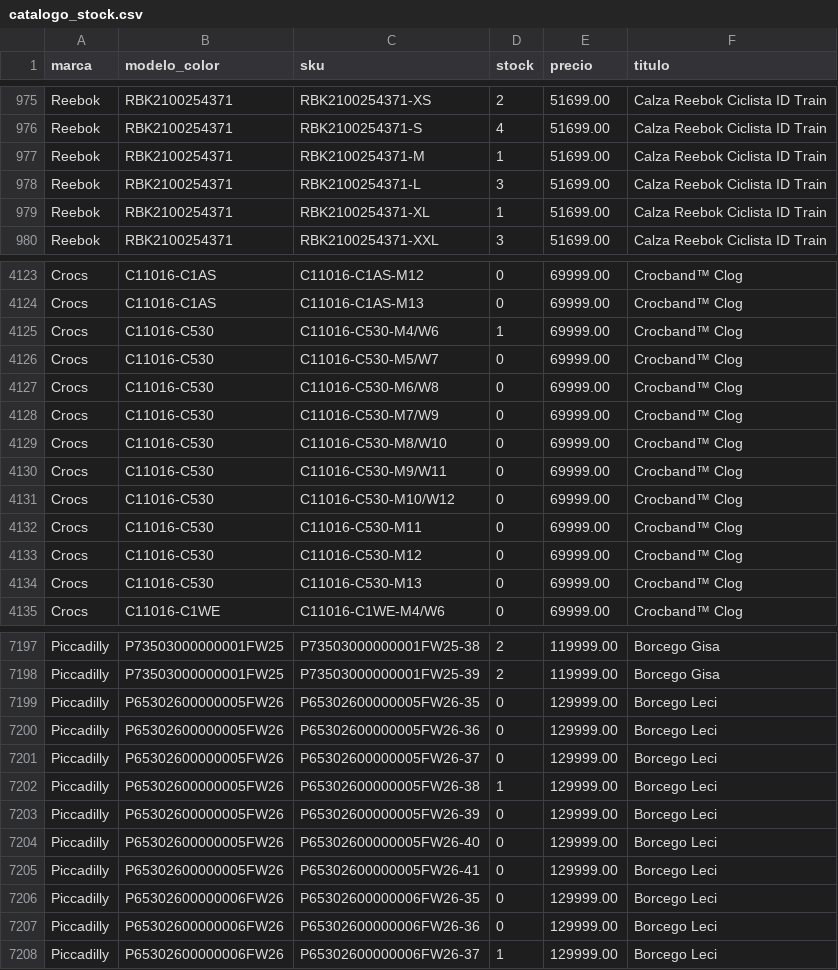
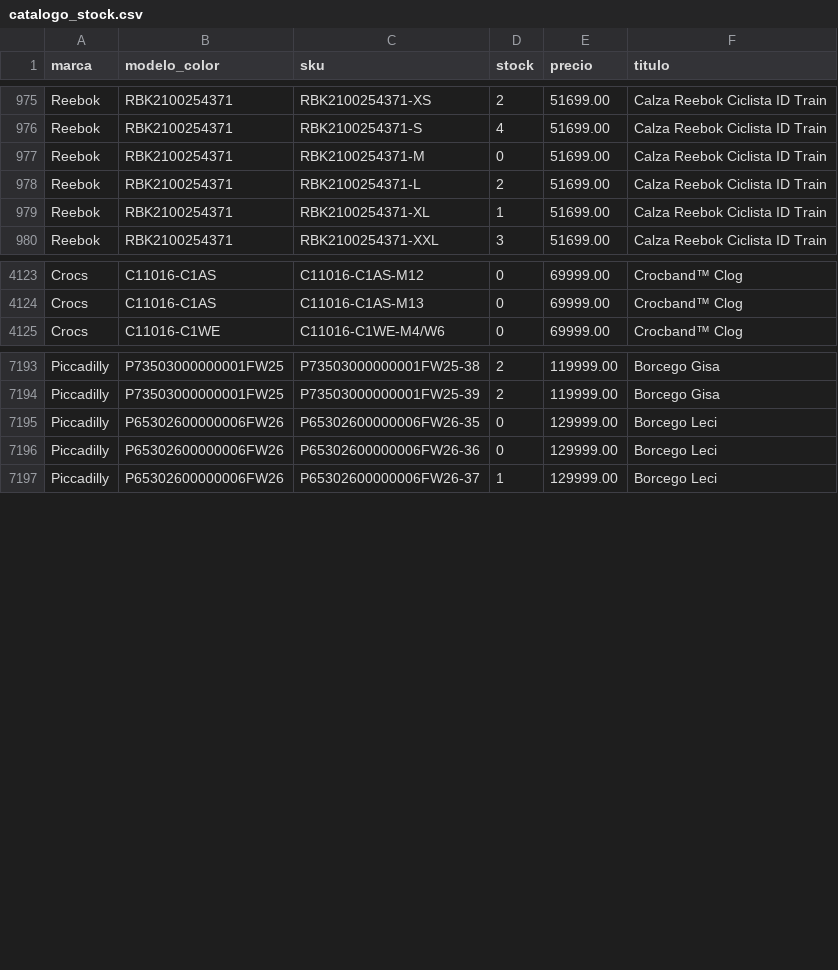
Before and after one commit to lucasrulo/dashboard-distrinando, a CSV file: catalogo_stock.csv, drawn as a sheet; only a part is shown, gaps mark what is left out; the diff covers the shown part only.

Commit message:
🔄 Datos actualizados: Ventas y Catálogo [14/08 02:36:31]

```diff
--- a/catalogo_stock.csv
+++ b/catalogo_stock.csv
@@ -976,4 +976,4 @@ Reebok,RBK2100254371,RBK2100254371-XS,2,51699.00,Calza Reebok Ciclista ID Train
 Reebok,RBK2100254371,RBK2100254371-S,4,51699.00,Calza Reebok Ciclista ID Train
-Reebok,RBK2100254371,RBK2100254371-M,1,51699.00,Calza Reebok Ciclista ID Train
-Reebok,RBK2100254371,RBK2100254371-L,3,51699.00,Calza Reebok Ciclista ID Train
+Reebok,RBK2100254371,RBK2100254371-M,0,51699.00,Calza Reebok Ciclista ID Train
+Reebok,RBK2100254371,RBK2100254371-L,2,51699.00,Calza Reebok Ciclista ID Train
 Reebok,RBK2100254371,RBK2100254371-XL,1,51699.00,Calza Reebok Ciclista ID Train
@@ -4124,12 +4124,2 @@ Crocs,C11016-C1AS,C11016-C1AS-M12,0,69999.00,Crocband™ Clog
 Crocs,C11016-C1AS,C11016-C1AS-M13,0,69999.00,Crocband™ Clog
-Crocs,C11016-C530,C11016-C530-M4/W6,1,69999.00,Crocband™ Clog
-Crocs,C11016-C530,C11016-C530-M5/W7,0,69999.00,Crocband™ Clog
-Crocs,C11016-C530,C11016-C530-M6/W8,0,69999.00,Crocband™ Clog
-Crocs,C11016-C530,C11016-C530-M7/W9,0,69999.00,Crocband™ Clog
-Crocs,C11016-C530,C11016-C530-M8/W10,0,69999.00,Crocband™ Clog
-Crocs,C11016-C530,C11016-C530-M9/W11,0,69999.00,Crocband™ Clog
-Crocs,C11016-C530,C11016-C530-M10/W12,0,69999.00,Crocband™ Clog
-Crocs,C11016-C530,C11016-C530-M11,0,69999.00,Crocband™ Clog
-Crocs,C11016-C530,C11016-C530-M12,0,69999.00,Crocband™ Clog
-Crocs,C11016-C530,C11016-C530-M13,0,69999.00,Crocband™ Clog
 Crocs,C11016-C1WE,C11016-C1WE-M4/W6,0,69999.00,Crocband™ Clog
@@ -7198,9 +7194,2 @@ Piccadilly,P73503000000001FW25,P73503000000001FW25-38,2,119999.00,Borcego Gisa
 Piccadilly,P73503000000001FW25,P73503000000001FW25-39,2,119999.00,Borcego Gisa
-Piccadilly,P65302600000005FW26,P65302600000005FW26-35,0,129999.00,Borcego Leci
-Piccadilly,P65302600000005FW26,P65302600000005FW26-36,0,129999.00,Borcego Leci
-Piccadilly,P65302600000005FW26,P65302600000005FW26-37,0,129999.00,Borcego Leci
-Piccadilly,P65302600000005FW26,P65302600000005FW26-38,1,129999.00,Borcego Leci
-Piccadilly,P65302600000005FW26,P65302600000005FW26-39,0,129999.00,Borcego Leci
-Piccadilly,P65302600000005FW26,P65302600000005FW26-40,0,129999.00,Borcego Leci
-Piccadilly,P65302600000005FW26,P65302600000005FW26-41,0,129999.00,Borcego Leci
 Piccadilly,P65302600000006FW26,P65302600000006FW26-35,0,129999.00,Borcego Leci
```
Also changed, not shown: 6 added rows and 53 edited cells elsewhere in this file.
